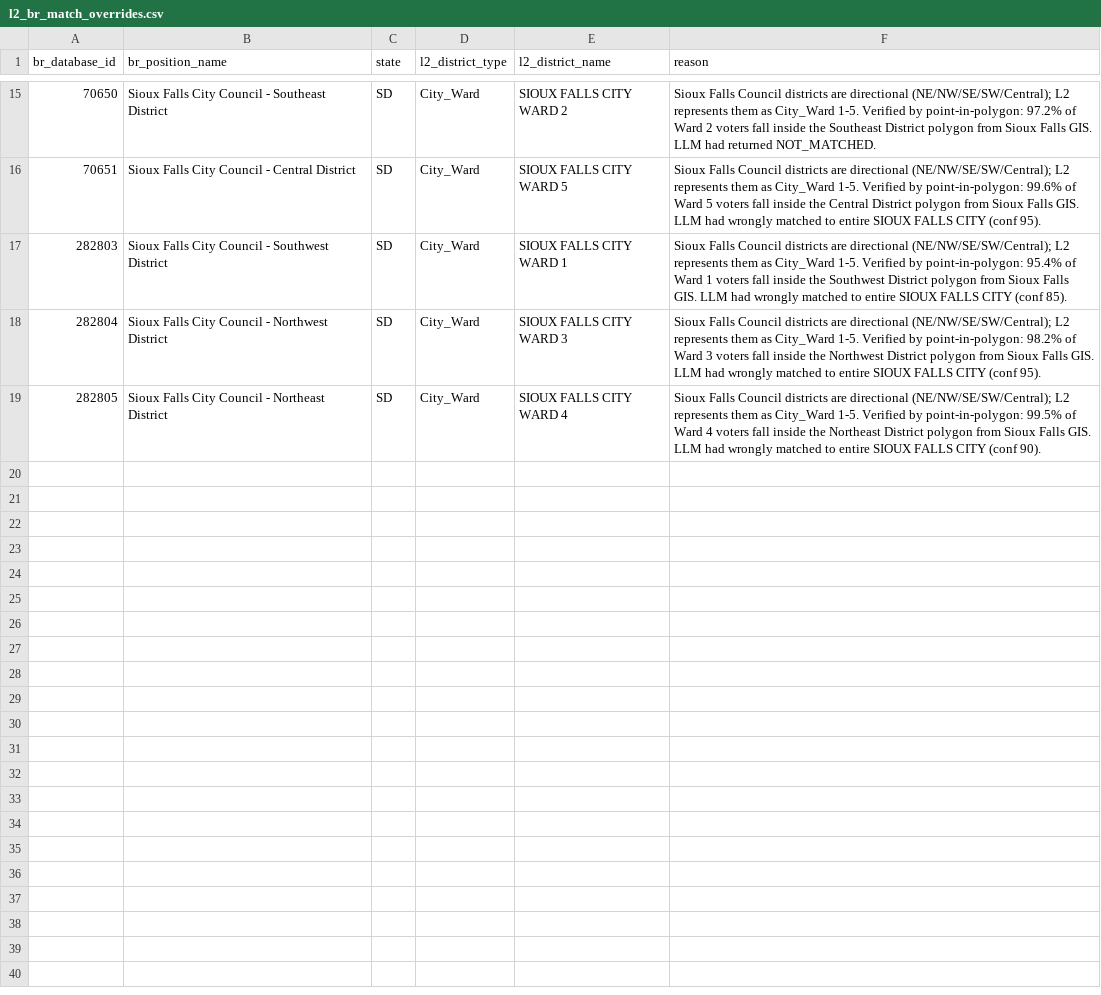
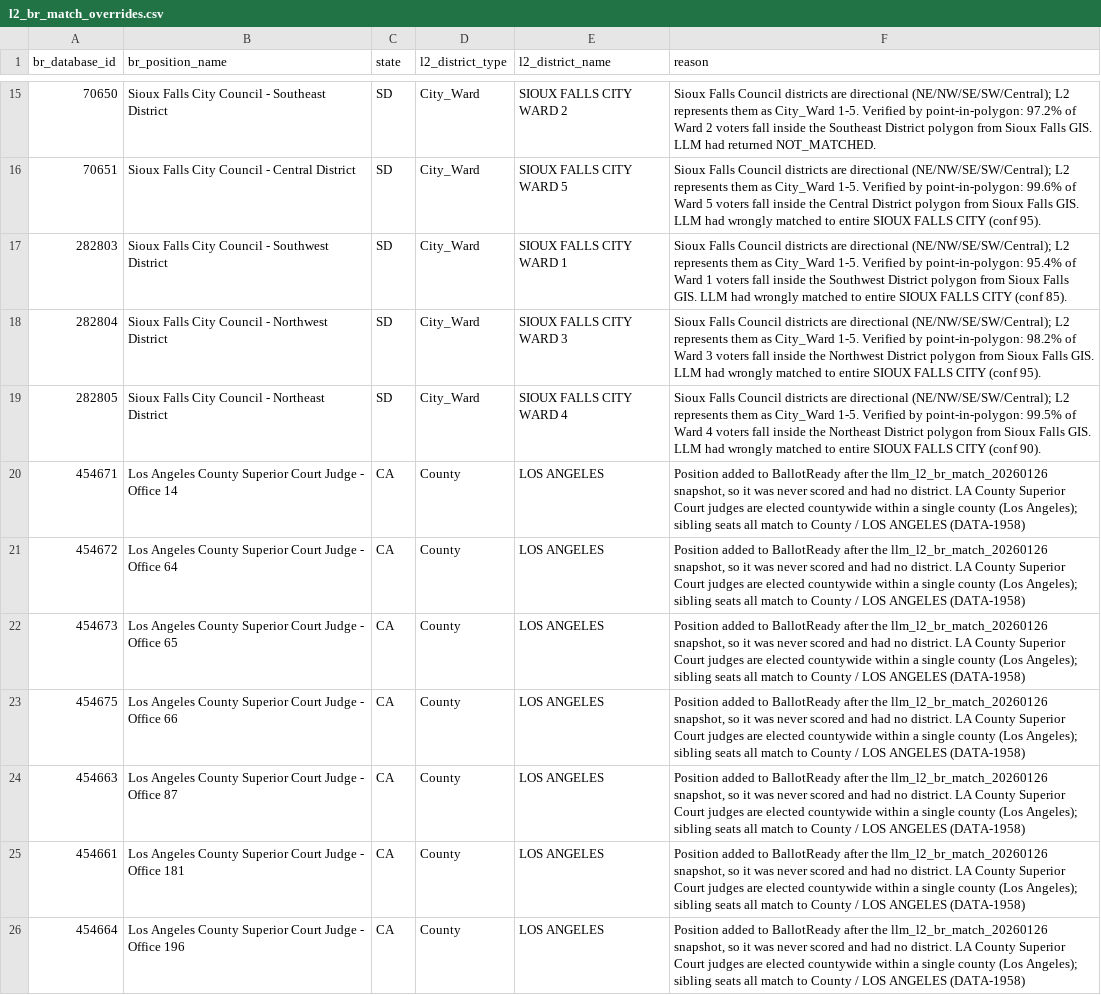
Before and after one commit to thegoodparty/gp-data-platform, a CSV file: dbt/project/seeds/l2_br_match_overrides.csv, drawn as a sheet; only a part is shown, gaps mark what is left out; the diff names each change by its address in the sheet, - before the commit and + after, or states it on an @@ line.

```diff
--- a/dbt/project/seeds/l2_br_match_overrides.csv
+++ b/dbt/project/seeds/l2_br_match_overrides.csv
+row 20: 454671 | Los Angeles County Superior Court Judge - Office 14 | CA | County | LOS ANGELES | Position added to BallotReady after the llm_l2_br_match_20260126 snapshot, so it was never scored and had no district. LA County Superior Court judges are elected countywide within a single county (Los Angeles); sibling seats all match to County / LOS ANGELES (DATA-1958)
+row 21: 454672 | Los Angeles County Superior Court Judge - Office 64 | CA | County | LOS ANGELES | Position added to BallotReady after the llm_l2_br_match_20260126 snapshot, so it was never scored and had no district. LA County Superior Court judges are elected countywide within a single county (Los Angeles); sibling seats all match to County / LOS ANGELES (DATA-1958)
+row 22: 454673 | Los Angeles County Superior Court Judge - Office 65 | CA | County | LOS ANGELES | Position added to BallotReady after the llm_l2_br_match_20260126 snapshot, so it was never scored and had no district. LA County Superior Court judges are elected countywide within a single county (Los Angeles); sibling seats all match to County / LOS ANGELES (DATA-1958)
+row 23: 454675 | Los Angeles County Superior Court Judge - Office 66 | CA | County | LOS ANGELES | Position added to BallotReady after the llm_l2_br_match_20260126 snapshot, so it was never scored and had no district. LA County Superior Court judges are elected countywide within a single county (Los Angeles); sibling seats all match to County / LOS ANGELES (DATA-1958)
+row 24: 454663 | Los Angeles County Superior Court Judge - Office 87 | CA | County | LOS ANGELES | Position added to BallotReady after the llm_l2_br_match_20260126 snapshot, so it was never scored and had no district. LA County Superior Court judges are elected countywide within a single county (Los Angeles); sibling seats all match to County / LOS ANGELES (DATA-1958)
+row 25: 454661 | Los Angeles County Superior Court Judge - Office 181 | CA | County | LOS ANGELES | Position added to BallotReady after the llm_l2_br_match_20260126 snapshot, so it was never scored and had no district. LA County Superior Court judges are elected countywide within a single county (Los Angeles); sibling seats all match to County / LOS ANGELES (DATA-1958)
+row 26: 454664 | Los Angeles County Superior Court Judge - Office 196 | CA | County | LOS ANGELES | Position added to BallotReady after the llm_l2_br_match_20260126 snapshot, so it was never scored and had no district. LA County Superior Court judges are elected countywide within a single county (Los Angeles); sibling seats all match to County / LOS ANGELES (DATA-1958)
```
Also changed, not shown: 2 other files.
